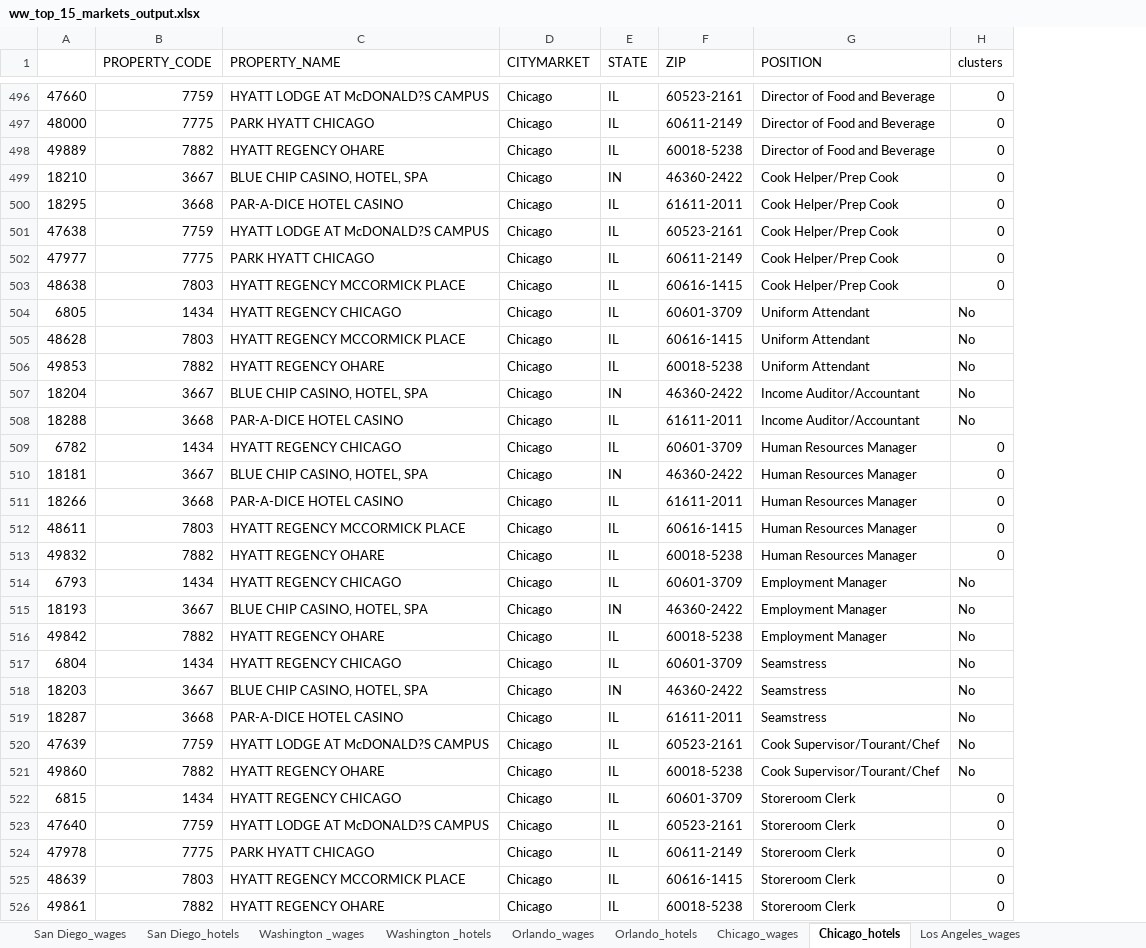
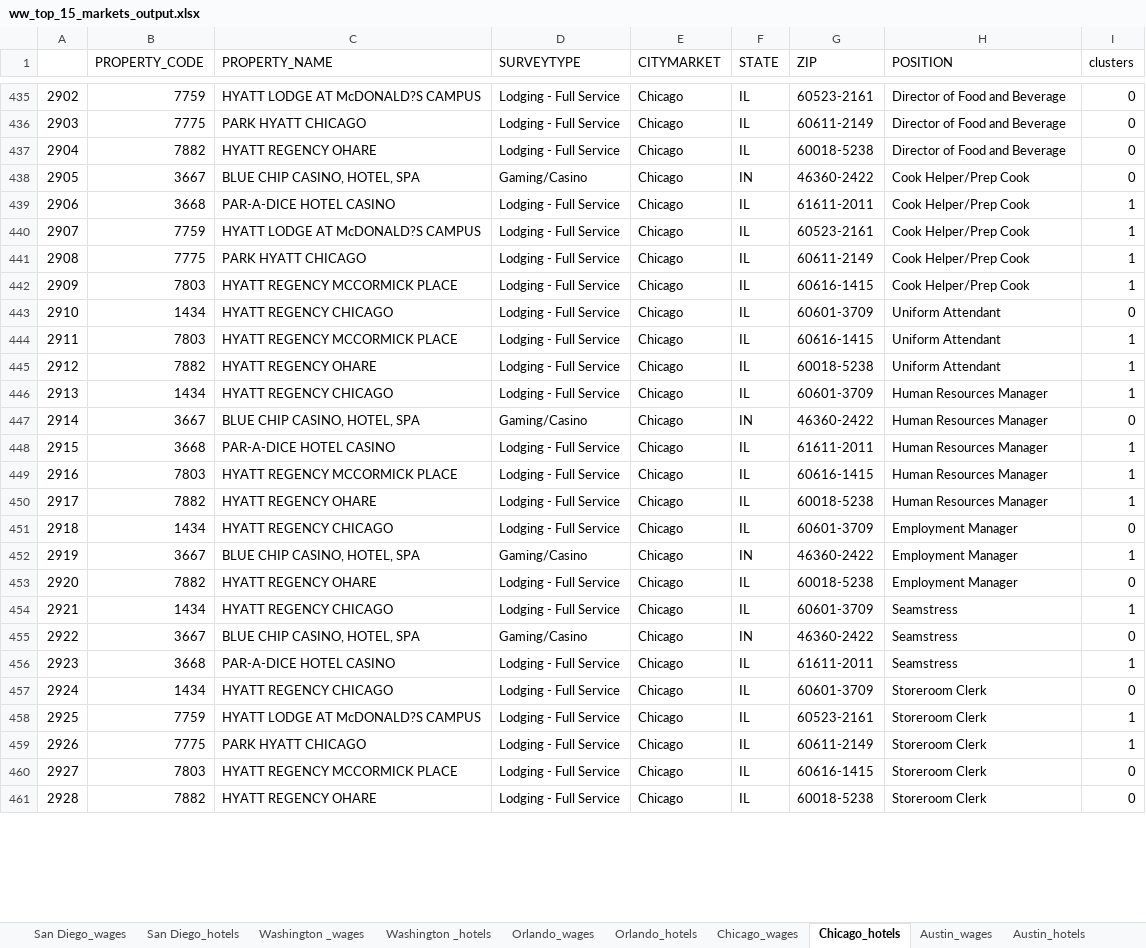
Before and after one commit to studentofdata/wagewatch, an Excel workbook: src/data/ww_top_15_markets_output.xlsx, sheet Chicago_hotels, drawn as a sheet; only a part is shown, gaps mark what is left out; values as stored, in another font and other column widths than the file's, no cell formats; removed rows and columns are numbered as before the commit, all else as after; the diff covers the shown part only; the diff names each change by its address in the sheet, - before the commit and + after, or states it on an @@ line.

```diff
--- a/src/data/ww_top_15_markets_output.xlsx (sheet Chicago_hotels)
+++ b/src/data/ww_top_15_markets_output.xlsx (sheet Chicago_hotels)
-column A, rows 496-506: 47660 | 48000 | 49889 | 18210 | 18295 | 47638 | 47977 | 48638 | 6805 | 48628 | 49853; rows 509-519: 6782 | 18181 | 18266 | 48611 | 49832 | 6793 | 18193 | 49842 | 6804 | 18203 | 18287; rows 522-526: 6815 | 47640 | 47978 | 48639 | 49861
+column A, rows 435-461: 2902 | 2903 | 2904 | 2905 | 2906 | 2907 | 2908 | 2909 | 2910 | 2911 | 2912 | 2913 | 2914 | 2915 | 2916 | 2917 | 2918 | 2919 | 2920 | 2921 | 2922 | 2923 | 2924 | 2925 | 2926 | 2927 | 2928
+column D (SURVEYTYPE), rows 435-461: Lodging - Full Service | Lodging - Full Service | Lodging - Full Service | Gaming/Casino | Lodging - Full Service | Lodging - Full Service | Lodging - Full Service | Lodging - Full Service | Lodging - Full Service | Lodging - Full Service | Lodging - Full Service | Lodging - Full Service | Gaming/Casino | Lodging - Full Service | Lodging - Full Service | Lodging - Full Service | Lodging - Full Service | Gaming/Casino | Lodging - Full Service | Lodging - Full Service | Gaming/Casino | Lodging - Full Service | Lodging - Full Service | Lodging - Full Service | Lodging - Full Service | Lodging - Full Service | Lodging - Full Service
-I439:I442 (clusters): 0
+I439:I442 (clusters): 1
-I443 (clusters): No
+I443 (clusters): 0
-I444:I445 (clusters): No
+I444:I445 (clusters): 1
-row 507: 18204 | 3667 | BLUE CHIP CASINO, HOTEL, SPA | Chicago | IN | 46360-2422 | Income Auditor/Accountant | No
-row 508: 18288 | 3668 | PAR-A-DICE HOTEL CASINO | Chicago | IL | 61611-2011 | Income Auditor/Accountant | No
-I446 (clusters): 0
+I446 (clusters): 1
-I448:I450 (clusters): 0
+I448:I450 (clusters): 1
-I451 (clusters): No
+I451 (clusters): 0
-I452 (clusters): No
+I452 (clusters): 1
-I453 (clusters): No
+I453 (clusters): 0
-I454 (clusters): No
+I454 (clusters): 1
-I455 (clusters): No
+I455 (clusters): 0
-I456 (clusters): No
+I456 (clusters): 1
-row 520: 47639 | 7759 | HYATT LODGE AT McDONALD?S CAMPUS | Chicago | IL | 60523-2161 | Cook Supervisor/Tourant/Chef | No
-row 521: 49860 | 7882 | HYATT REGENCY OHARE | Chicago | IL | 60018-5238 | Cook Supervisor/Tourant/Chef | No
-I458:I459 (clusters): 0
+I458:I459 (clusters): 1
```
Also changed, not shown: 7 added rows, 117 removed rows, 2 moved rows and 290 edited cells elsewhere in this sheet, sheet San Diego_wages, sheet Orlando_wages, sheet Washington _wages, sheet Austin_wages, sheet Chicago_wages, sheet New Orleans_wages, 21 more sheets, other sheet tabs, cell formats, 28 other files.
